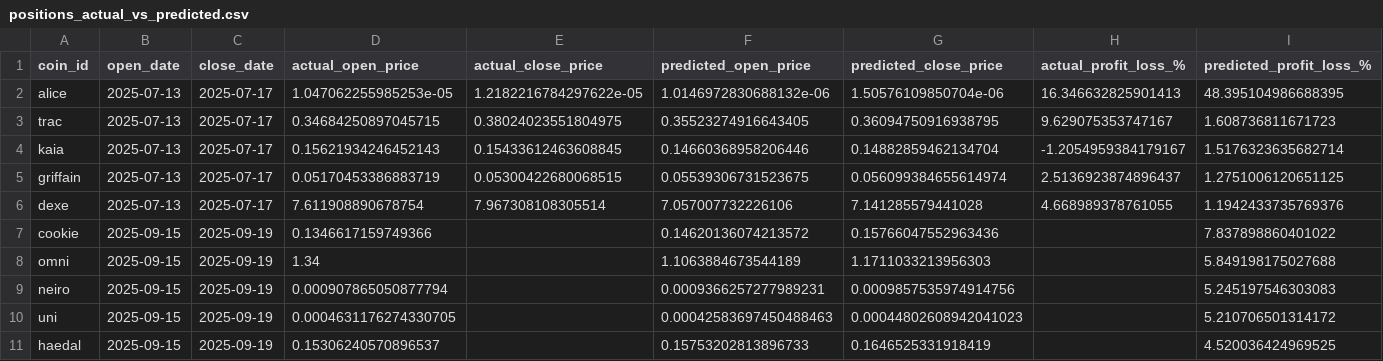
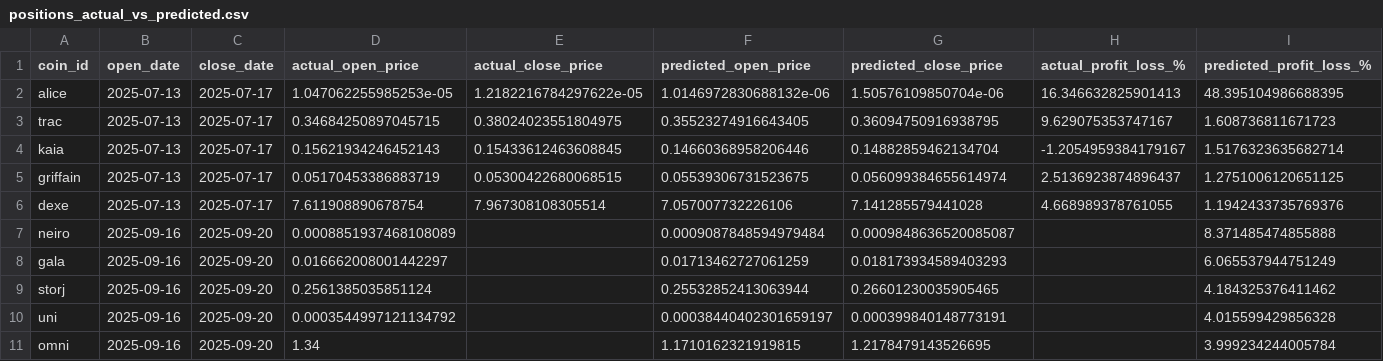
Before and after one commit to tamonashroy/price-prediction-app, a CSV file: positions_actual_vs_predicted.csv, drawn as a sheet.

```diff
--- a/positions_actual_vs_predicted.csv
+++ b/positions_actual_vs_predicted.csv
@@ -6,6 +6,6 @@ griffain,2025-07-13,2025-07-17,0.05170453386883719,0.05300422680068515,0.0553930
 dexe,2025-07-13,2025-07-17,7.611908890678754,7.967308108305514,7.057007732226106,7.141285579441028,4.668989378761055,1.1942433735769376
-cookie,2025-09-15,2025-09-19,0.1346617159749366,,0.14620136074213572,0.15766047552963436,,7.837898860401022
-omni,2025-09-15,2025-09-19,1.34,,1.1063884673544189,1.1711033213956303,,5.849198175027688
-neiro,2025-09-15,2025-09-19,0.000907865050877794,,0.0009366257277989231,0.0009857535974914756,,5.245197546303083
-uni,2025-09-15,2025-09-19,0.0004631176274330705,,0.00042583697450488463,0.00044802608942041023,,5.210706501314172
-haedal,2025-09-15,2025-09-19,0.15306240570896537,,0.15753202813896733,0.1646525331918419,,4.520036424969525
+neiro,2025-09-16,2025-09-20,0.0008851937468108089,,0.0009087848594979484,0.0009848636520085087,,8.371485474855888
+gala,2025-09-16,2025-09-20,0.016662008001442297,,0.01713462727061259,0.018173934589403293,,6.065537944751249
+storj,2025-09-16,2025-09-20,0.2561385035851124,,0.25532852413063944,0.26601230035905465,,4.184325376411462
+uni,2025-09-16,2025-09-20,0.0003544997121134792,,0.00038440402301659197,0.000399840148773191,,4.015599429856328
+omni,2025-09-16,2025-09-20,1.34,,1.1710162321919815,1.2178479143526695,,3.999234244005784
```
Also changed, not shown: batch_5day_predictions.csv, batch_last5_actual_vs_predicted.csv, 2 other files.
